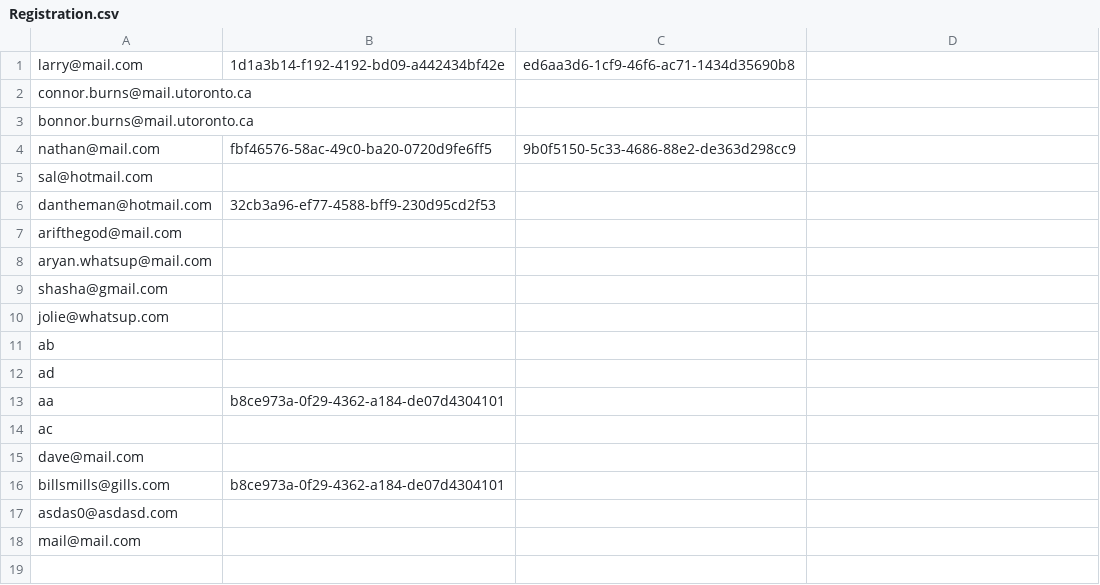
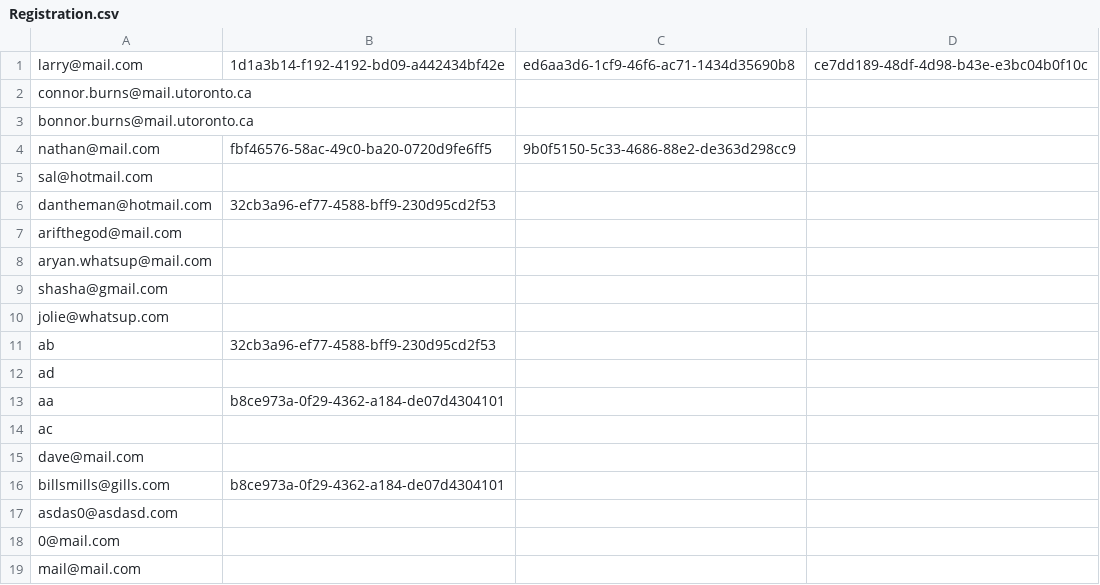
Before and after one commit to CSC207-Group-0335/Tech-Conference-System, a CSV file: phase2/src/Resources/Registration.csv, drawn as a sheet.

```diff
--- a/phase2/src/Resources/Registration.csv
+++ b/phase2/src/Resources/Registration.csv
@@ -1,2 +1,2 @@
-larry@mail.com,1d1a3b14-f192-4192-bd09-a442434bf42e,ed6aa3d6-1cf9-46f6-ac71-1434d35690b8,
+larry@mail.com,1d1a3b14-f192-4192-bd09-a442434bf42e,ed6aa3d6-1cf9-46f6-ac71-1434d35690b8,ce7dd189-48df-4d98-b43e-e3bc04b0f10c,
 connor.burns@mail.utoronto.ca,
@@ -10,3 +10,3 @@ shasha@gmail.com,
 jolie@whatsup.com,
-ab,
+ab,32cb3a96-ef77-4588-bff9-230d95cd2f53,
 ad,
@@ -17,2 +17,3 @@ billsmills@gills.com,b8ce973a-0f29-4362-a184-de07d4304101,
 asdas0@asdasd.com,
+0@mail.com,
 mail@mail.com,
```
Also changed, not shown: phase2/src/Resources/Events.csv, phase2/src/Resources/Users.csv, 8 other files.
